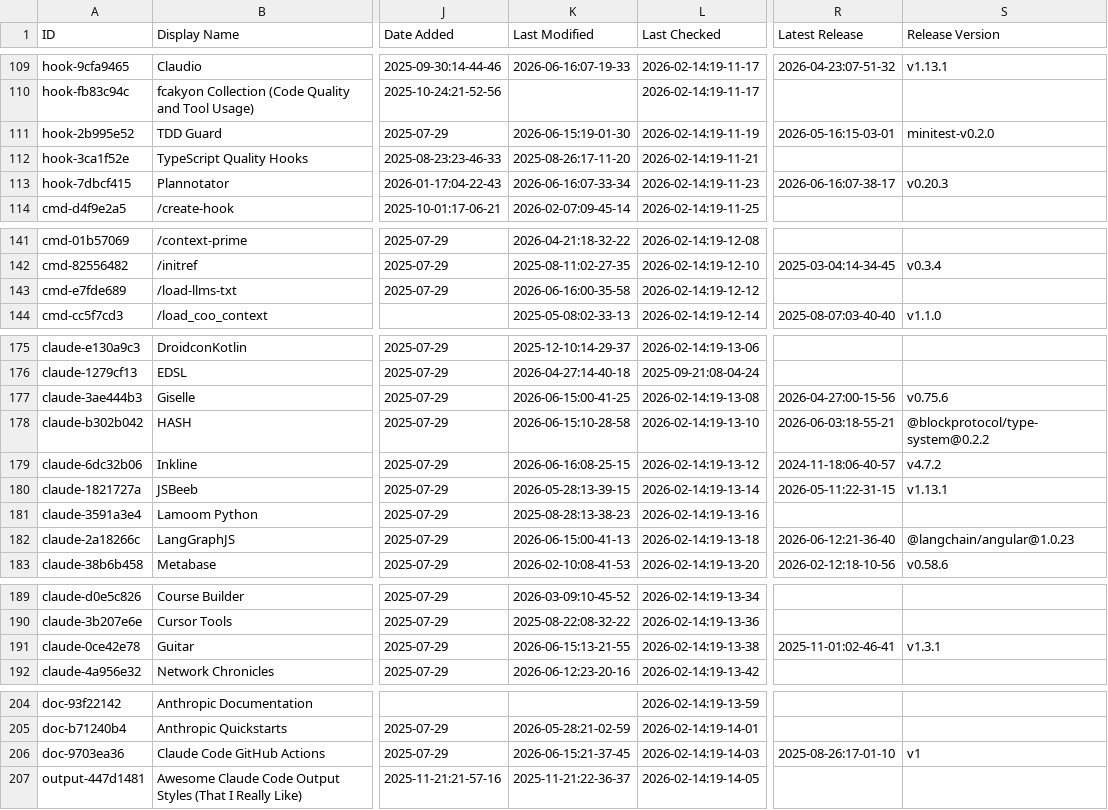
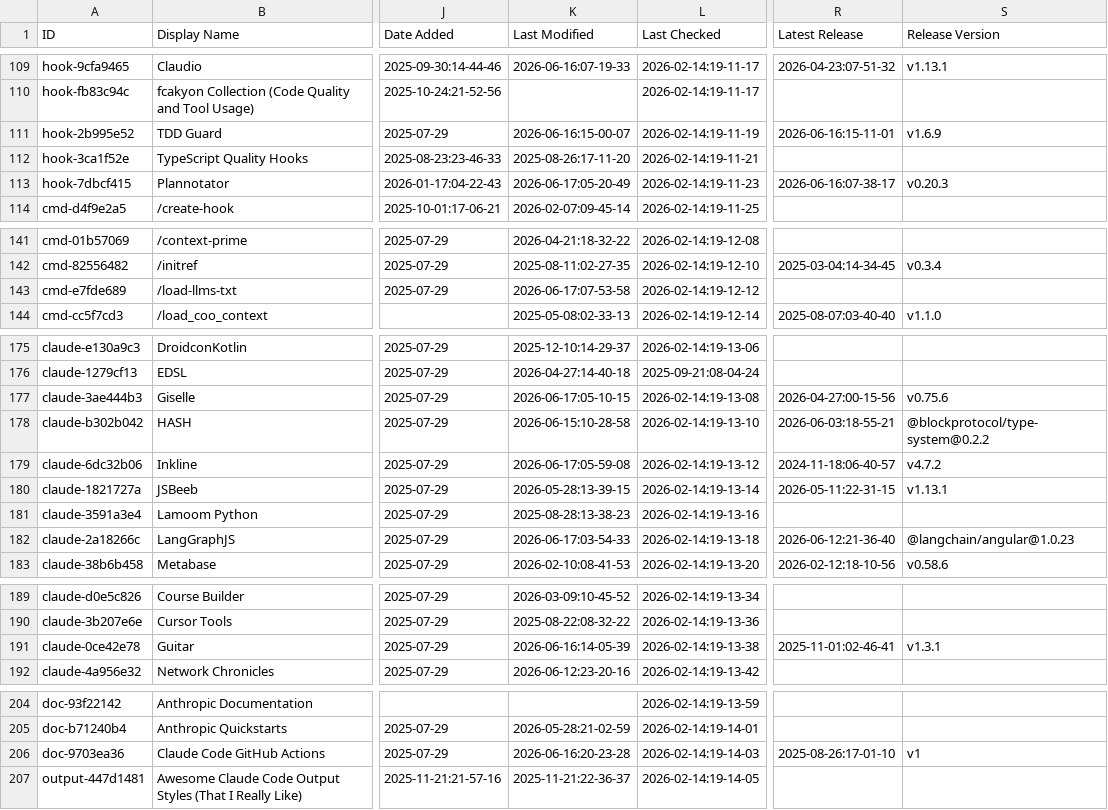
Before and after one commit to rafaelnv-ia/awesome-claude-code, a CSV file: THE_RESOURCES_TABLE.csv, drawn as a sheet; only a part is shown, gaps mark what is left out; the diff covers the shown part only; the diff names each change by its address in the sheet, - before the commit and + after, or states it on an @@ line.

```diff
--- a/THE_RESOURCES_TABLE.csv
+++ b/THE_RESOURCES_TABLE.csv
-K111 (Last Modified): 2026-06-15:19-01-30
+K111 (Last Modified): 2026-06-16:15-00-07
-R111 (Latest Release): 2026-05-16:15-03-01
+R111 (Latest Release): 2026-06-16:15-11-01
-S111 (Release Version): minitest-v0.2.0
+S111 (Release Version): v1.6.9
-K113 (Last Modified): 2026-06-16:07-33-34
+K113 (Last Modified): 2026-06-17:05-20-49
-K143 (Last Modified): 2026-06-16:00-35-58
+K143 (Last Modified): 2026-06-17:07-53-58
-K177 (Last Modified): 2026-06-15:00-41-25
+K177 (Last Modified): 2026-06-17:05-10-15
-K179 (Last Modified): 2026-06-16:08-25-15
+K179 (Last Modified): 2026-06-17:05-59-08
-K182 (Last Modified): 2026-06-15:00-41-13
+K182 (Last Modified): 2026-06-17:03-54-33
-K191 (Last Modified): 2026-06-15:13-21-55
+K191 (Last Modified): 2026-06-16:14-05-39
-K206 (Last Modified): 2026-06-15:21-37-45
+K206 (Last Modified): 2026-06-16:20-23-28
```
Also changed, not shown: 32 edited cells elsewhere in this file.
